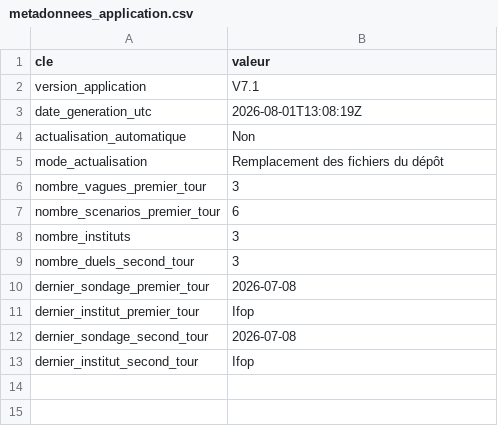
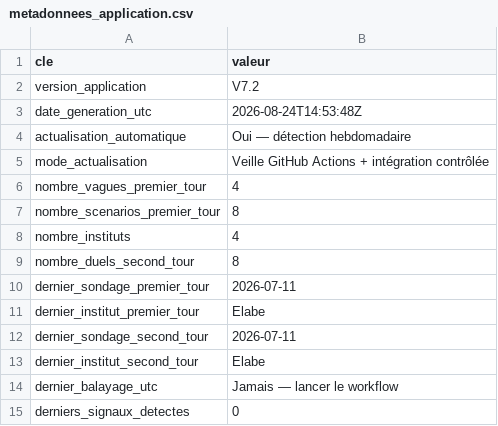
Before and after one commit to klemau84/presidentielle-2027, a CSV file: metadonnees_application.csv, drawn as a sheet.

```diff
--- a/metadonnees_application.csv
+++ b/metadonnees_application.csv
@@ -1,13 +1,15 @@
 cle,valeur
-version_application,V7.1
-date_generation_utc,2026-08-01T13:08:19Z
-actualisation_automatique,Non
-mode_actualisation,Remplacement des fichiers du dépôt
-nombre_vagues_premier_tour,3
-nombre_scenarios_premier_tour,6
-nombre_instituts,3
-nombre_duels_second_tour,3
-dernier_sondage_premier_tour,2026-07-08
-dernier_institut_premier_tour,Ifop
-dernier_sondage_second_tour,2026-07-08
-dernier_institut_second_tour,Ifop
+version_application,V7.2
+date_generation_utc,2026-08-24T14:53:48Z
+actualisation_automatique,Oui — détection hebdomadaire
+mode_actualisation,Veille GitHub Actions + intégration contrôlée
+nombre_vagues_premier_tour,4
+nombre_scenarios_premier_tour,8
+nombre_instituts,4
+nombre_duels_second_tour,8
+dernier_sondage_premier_tour,2026-07-11
+dernier_institut_premier_tour,Elabe
+dernier_sondage_second_tour,2026-07-11
+dernier_institut_second_tour,Elabe
+dernier_balayage_utc,Jamais — lancer le workflow
+derniers_signaux_detectes,0
```
Also changed, not shown: changelog.csv, etat_donnees.csv, 11 other files.
